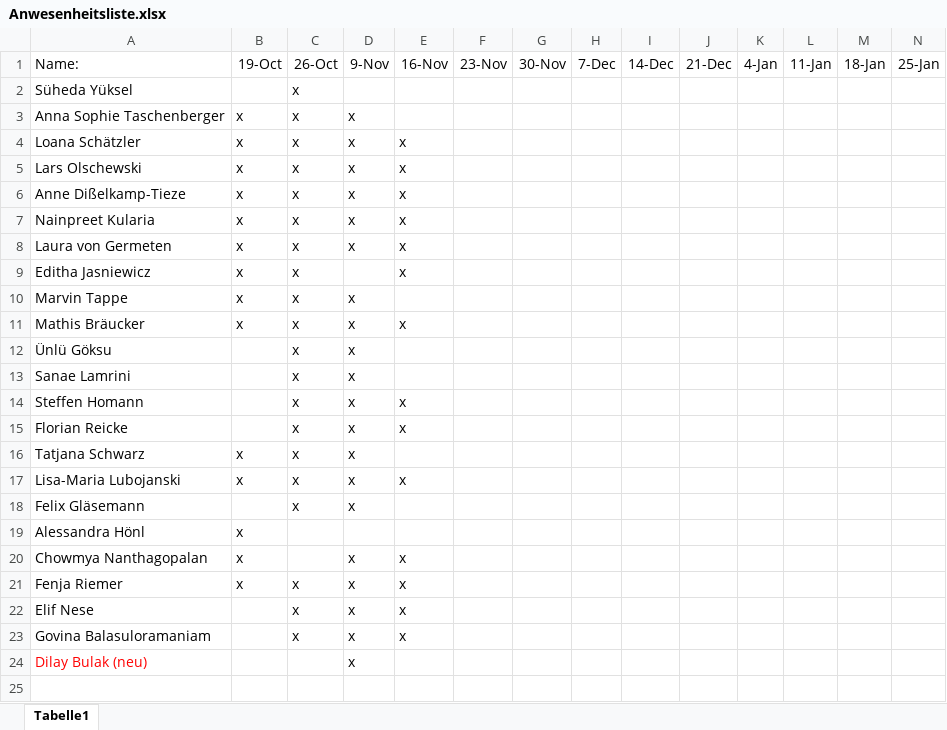
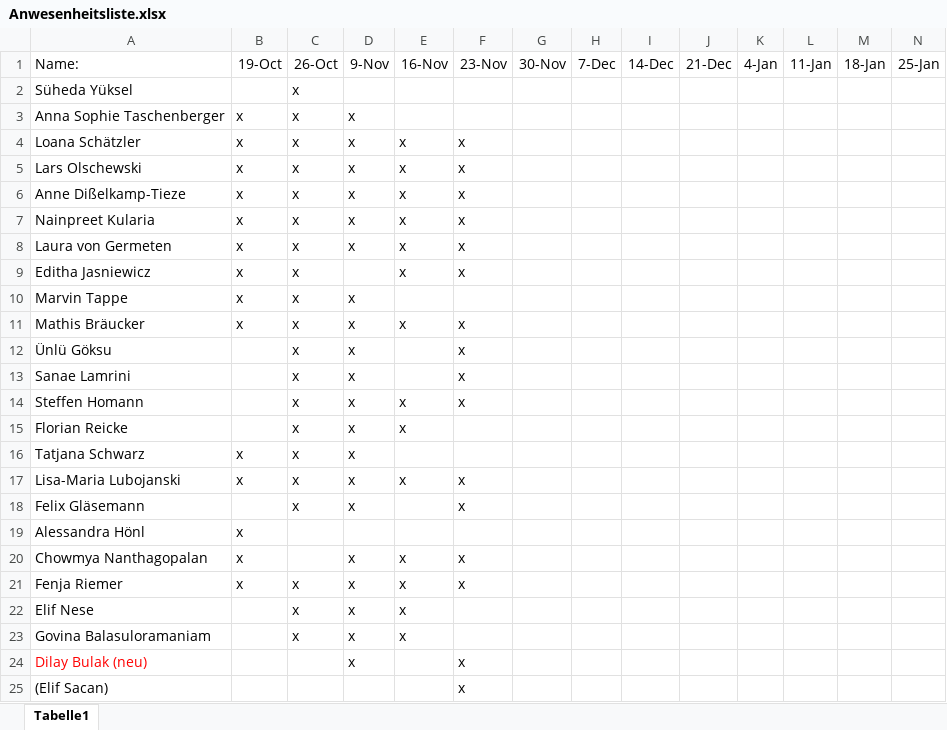
Before and after one commit to lauritzkl/-bungszettel, an Excel workbook: Anwesenheitsliste.xlsx, sheet Tabelle1, drawn as a sheet; only a part is shown; values as stored, in another font and other column widths than the file's, no borders; rows hold the shown columns only; the diff names each change by its address in the sheet, - before the commit and + after, or states it on an @@ line.

Commit message:
ss

```diff
--- a/Anwesenheitsliste.xlsx (sheet Tabelle1)
+++ b/Anwesenheitsliste.xlsx (sheet Tabelle1)
-F4:F9: (empty)
+F4:F9: x
-F11:F14: (empty)
+F11:F14: x
-F17:F18: (empty)
+F17:F18: x
-F20:F21: (empty)
+F20:F21: x
-F24: (empty)
+F24: x
+row 25: (Elif Sacan) |  |  |  |  | x
```
